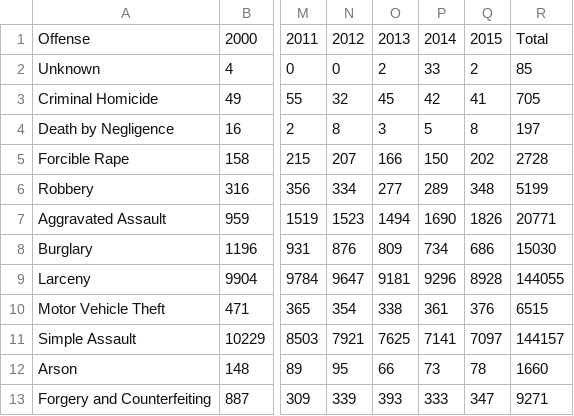
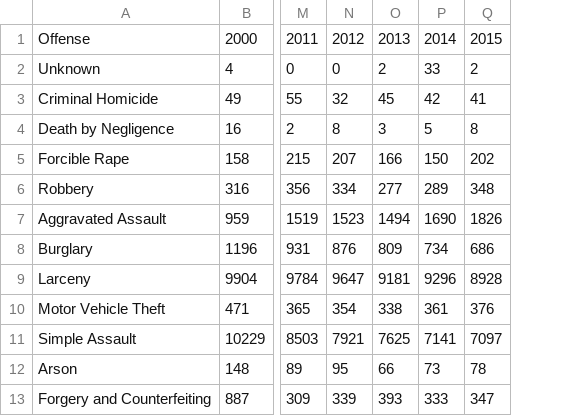
Before and after one commit to John-Brandon/CornHuskerCrime, a CSV file: dat/BadCornHusker.csv, drawn as a sheet; only a part is shown, gaps mark what is left out; the diff names each change by its address in the sheet, - before the commit and + after, or states it on an @@ line.

Commit message:
removed column total

```diff
--- a/dat/BadCornHusker.csv
+++ b/dat/BadCornHusker.csv
-column R, rows 1-13: Total | 85 | 705 | 197 | 2728 | 5199 | 20771 | 15030 | 144055 | 6515 | 144157 | 1660 | 9271
```
